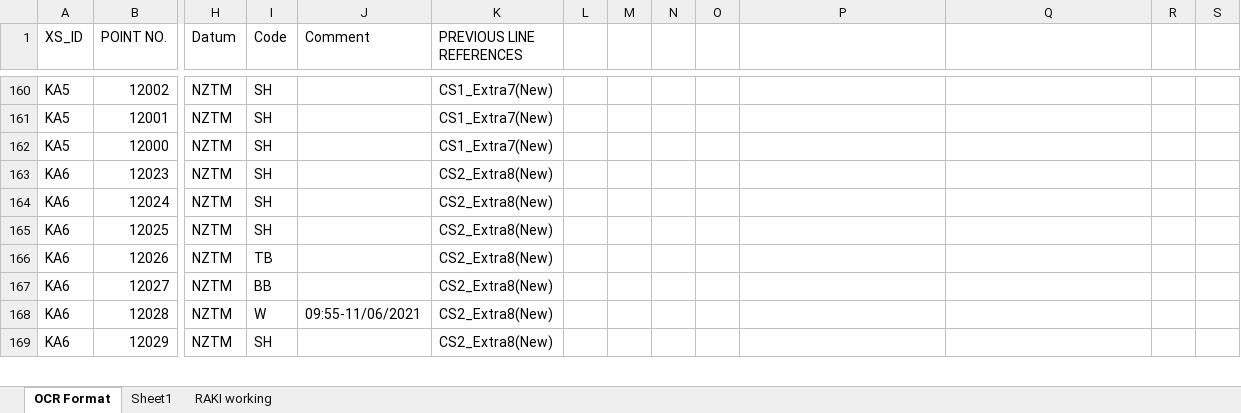
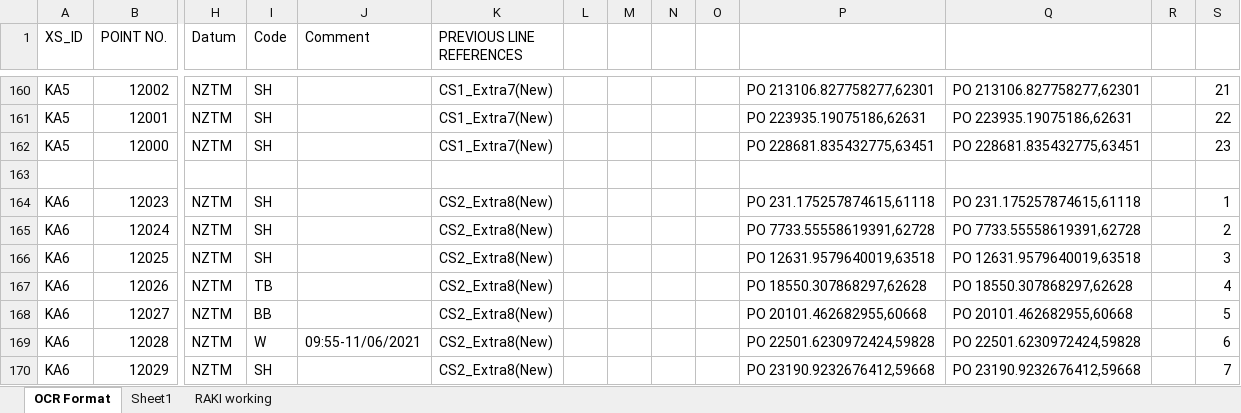
Before and after one commit to matauranz/Kakanui-River-Survey-2021, an Excel workbook: KakanuiXS Lines 1 to 18 - Copy.20210706145755948.xlsx, sheet OCR Format, drawn as a sheet; only a part is shown, gaps mark what is left out; values as stored, in another font and other column widths than the file's, no borders; addresses are those after the commit; rows hold the shown columns only; the diff covers the shown part only; the diff names each change by its address in the sheet, - before the commit and + after, or states it on an @@ line.

```diff
--- a/KakanuiXS Lines 1 to 18 - Copy.20210706145755948.xlsx (sheet OCR Format)
+++ b/KakanuiXS Lines 1 to 18 - Copy.20210706145755948.xlsx (sheet OCR Format)
-P160: (empty)
+P160: PO 213106.827758277,62301
-Q160: (empty)
+Q160: PO 213106.827758277,62301
-S160: (empty)
+S160: 21
-P161: (empty)
+P161: PO 223935.19075186,62631
-Q161: (empty)
+Q161: PO 223935.19075186,62631
-S161: (empty)
+S161: 22
-P162: (empty)
+P162: PO 228681.835432775,63451
-Q162: (empty)
+Q162: PO 228681.835432775,63451
-S162: (empty)
+S162: 23
+row 163: (empty)
-P164: (empty)
+P164: PO 231.175257874615,61118
-Q164: (empty)
+Q164: PO 231.175257874615,61118
-S164: (empty)
+S164: 1
-P165: (empty)
+P165: PO 7733.55558619391,62728
-Q165: (empty)
+Q165: PO 7733.55558619391,62728
-S165: (empty)
+S165: 2
-P166: (empty)
+P166: PO 12631.9579640019,63518
-Q166: (empty)
+Q166: PO 12631.9579640019,63518
-S166: (empty)
+S166: 3
-P167: (empty)
+P167: PO 18550.307868297,62628
-Q167: (empty)
+Q167: PO 18550.307868297,62628
-S167: (empty)
+S167: 4
-P168: (empty)
+P168: PO 20101.462682955,60668
-Q168: (empty)
+Q168: PO 20101.462682955,60668
-S168: (empty)
+S168: 5
-P169: (empty)
+P169: PO 22501.6230972424,59828
-Q169: (empty)
+Q169: PO 22501.6230972424,59828
-S169: (empty)
+S169: 6
-P170: (empty)
+P170: PO 23190.9232676412,59668
-Q170: (empty)
+Q170: PO 23190.9232676412,59668
-S170: (empty)
+S170: 7
```
Also changed, not shown: 1 added row and 102 edited cells elsewhere in this sheet, 30 other files.
